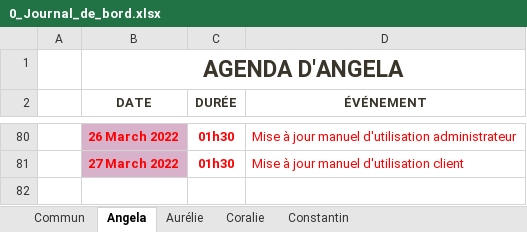
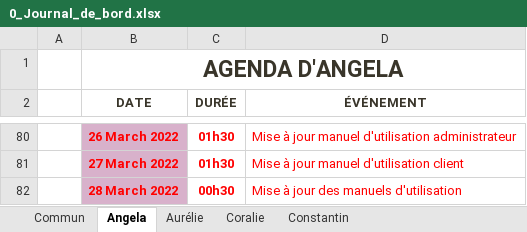
Before and after one commit to ConstantinHrrmn/WavContact, an Excel workbook: Documents/0_Journal_de_bord.xlsx, sheet Angela, drawn as a sheet; only a part is shown, gaps mark what is left out; values as stored, in another font and other column widths than the file's, no borders; table styles not drawn; the diff names each change by its address in the sheet, - before the commit and + after, or states it on an @@ line.

Commit message:
Update 0_Journal_de_bord.xlsx

```diff
--- a/Documents/0_Journal_de_bord.xlsx (sheet Angela)
+++ b/Documents/0_Journal_de_bord.xlsx (sheet Angela)
+row 82:  | 28 March 2022 | 00h30 | Mise à jour des manuels d'utilisation
```
